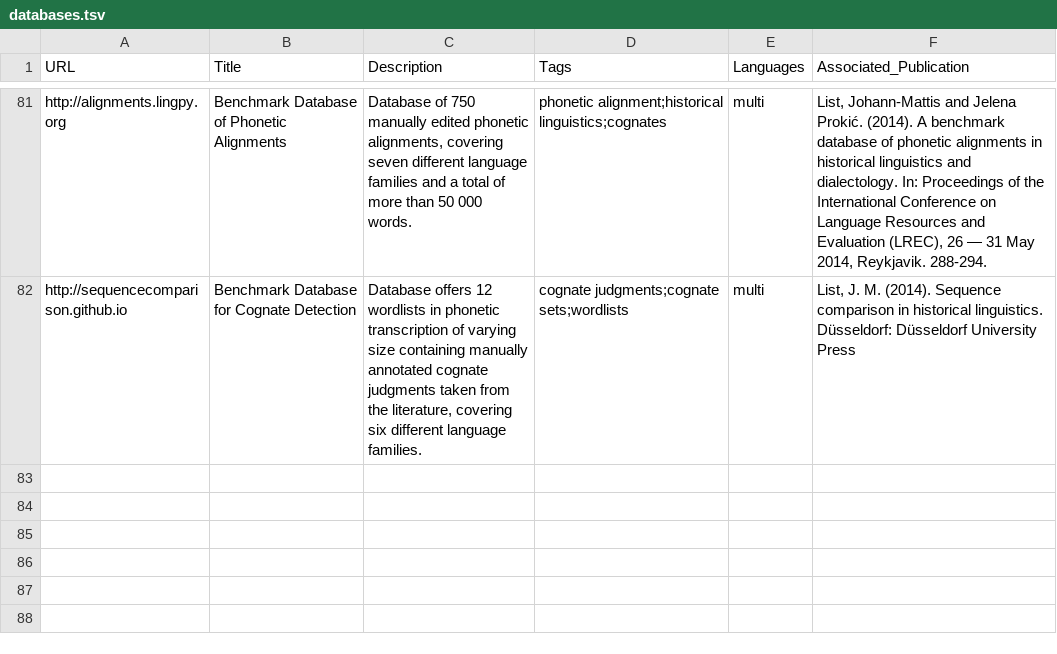
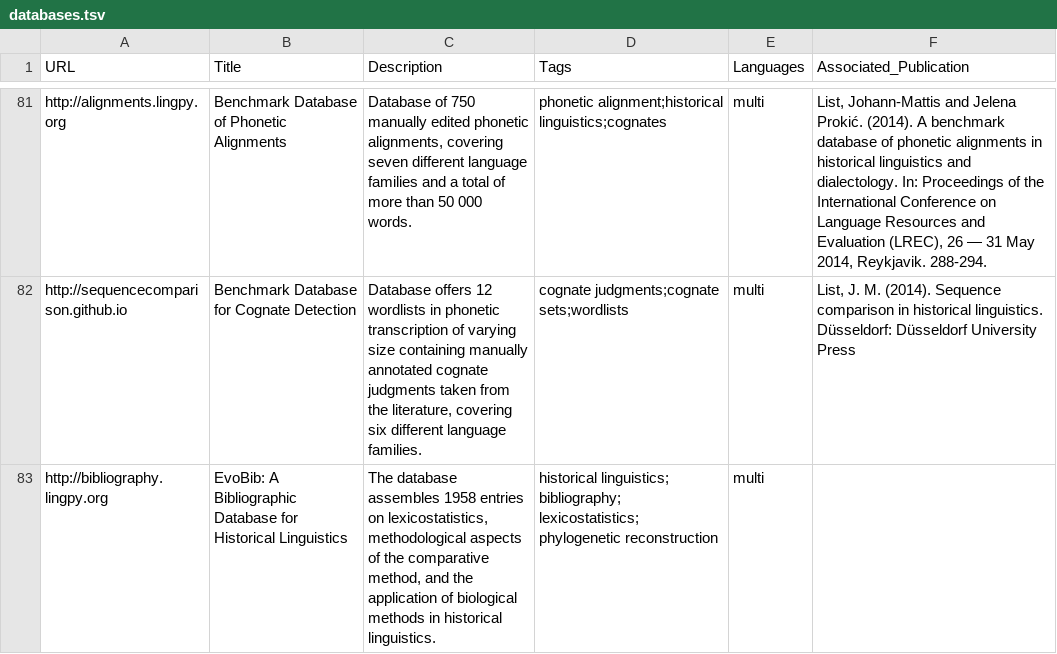
Before and after one commit to LinguisticData/LinguisticData.github.io, a TSV file: databases.tsv, drawn as a sheet; only a part is shown, gaps mark what is left out; the diff names each change by its address in the sheet, - before the commit and + after, or states it on an @@ line.

Commit message:
added evobib bibliographical database
remove it in case you don't want to have bibliographical databases included in this sample

```diff
--- a/databases.tsv
+++ b/databases.tsv
+row 83: http://bibliography.lingpy.org | EvoBib: A Bibliographic Database for Historical Linguistics | The database assembles 1958 entries on lexicostatistics, methodological aspects of the comparative method, and the application of biological methods in historical linguistics. | historical linguistics; bibliography; lexicostatistics; phylogenetic reconstruction | multi
```
